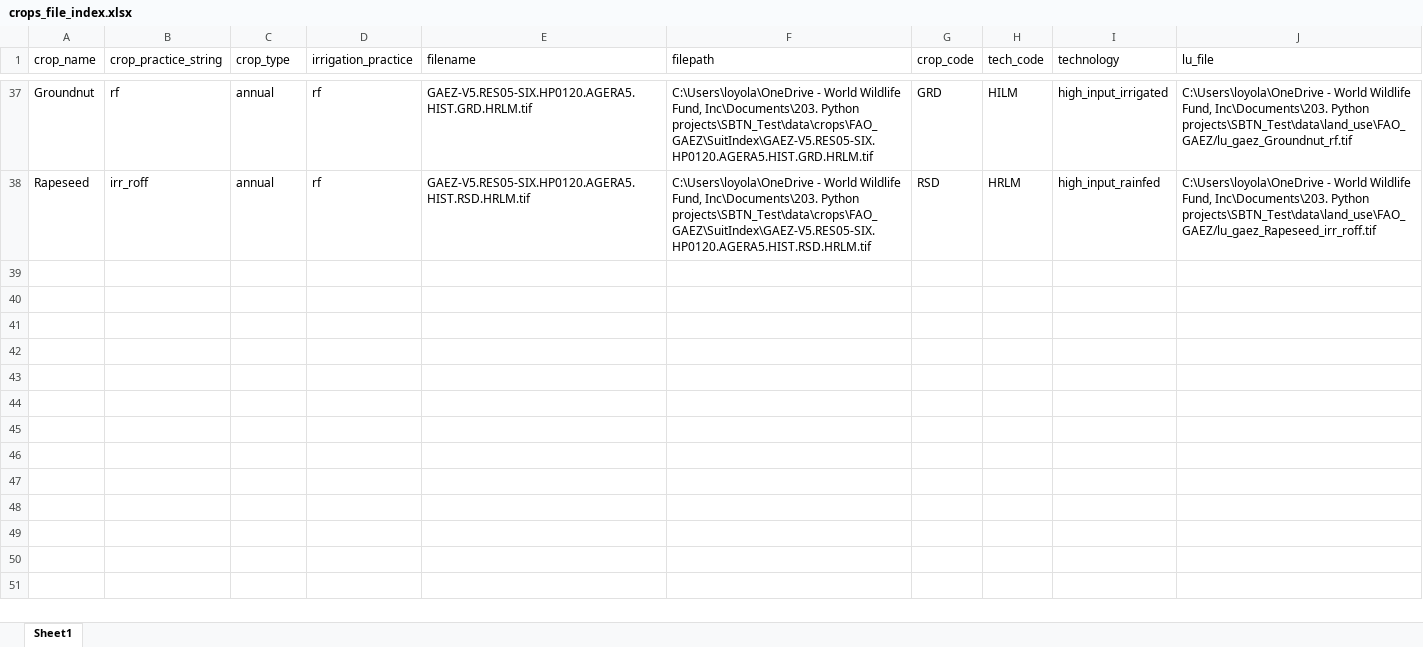
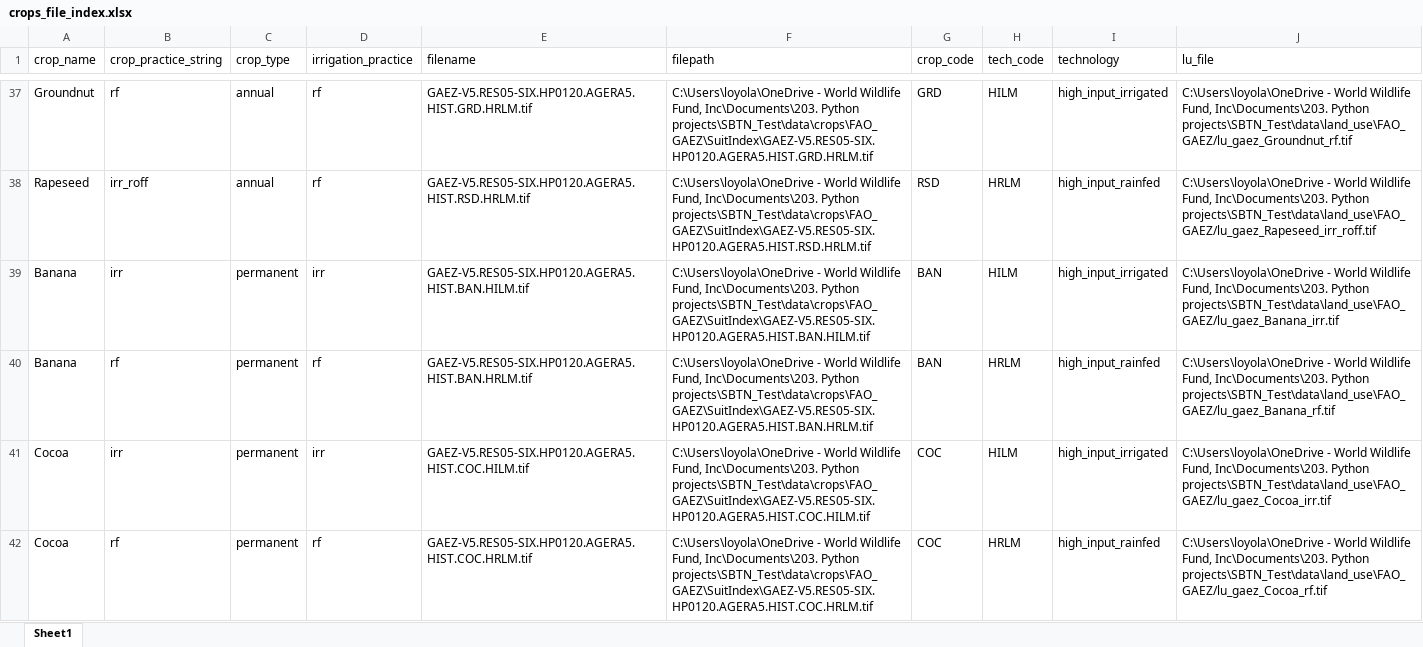
Before and after one commit to cloyolaangosto/SBTN_Test, an Excel workbook: data/crops/FAO_GAEZ/crops_file_index.xlsx, sheet Sheet1, drawn as a sheet; only a part is shown, gaps mark what is left out; values as stored, in another font and other column widths than the file's, no borders; table styles not drawn; the diff covers the shown part only; the diff names each change by its address in the sheet, - before the commit and + after, or states it on an @@ line.

```diff
--- a/data/crops/FAO_GAEZ/crops_file_index.xlsx (sheet Sheet1)
+++ b/data/crops/FAO_GAEZ/crops_file_index.xlsx (sheet Sheet1)
@@ row 39 unhidden: Banana | irr | permanent | irr | GAEZ-V5.RES05-SIX.HP0120.AGERA5.HIST.BAN.HILM.tif | C:\Users\loyola\OneDrive - World Wildlife Fund, Inc\Documents\203. Python projects\SBTN_Test\data\crops\FAO_GAEZ\SuitIndex\GAEZ-V5.RES05-SIX.HP0120.AGERA5.HIST.BAN.HILM.tif | BAN | HILM | high_input_irrigated | C:\Users\loyola\OneDrive - World Wildlife Fund, Inc\Documents\203. Python projects\SBTN_Test\data\land_use\FAO_GAEZ/lu_gaez_Banana_irr.tif @@
@@ row 40 unhidden: Banana | rf | permanent | rf | GAEZ-V5.RES05-SIX.HP0120.AGERA5.HIST.BAN.HRLM.tif | C:\Users\loyola\OneDrive - World Wildlife Fund, Inc\Documents\203. Python projects\SBTN_Test\data\crops\FAO_GAEZ\SuitIndex\GAEZ-V5.RES05-SIX.HP0120.AGERA5.HIST.BAN.HRLM.tif | BAN | HRLM | high_input_rainfed | C:\Users\loyola\OneDrive - World Wildlife Fund, Inc\Documents\203. Python projects\SBTN_Test\data\land_use\FAO_GAEZ/lu_gaez_Banana_rf.tif @@
@@ row 41 unhidden: Cocoa | irr | permanent | irr | GAEZ-V5.RES05-SIX.HP0120.AGERA5.HIST.COC.HILM.tif | C:\Users\loyola\OneDrive - World Wildlife Fund, Inc\Documents\203. Python projects\SBTN_Test\data\crops\FAO_GAEZ\SuitIndex\GAEZ-V5.RES05-SIX.HP0120.AGERA5.HIST.COC.HILM.tif | COC | HILM | high_input_irrigated | C:\Users\loyola\OneDrive - World Wildlife Fund, Inc\Documents\203. Python projects\SBTN_Test\data\land_use\FAO_GAEZ/lu_gaez_Cocoa_irr.tif @@
@@ row 42 unhidden: Cocoa | rf | permanent | rf | GAEZ-V5.RES05-SIX.HP0120.AGERA5.HIST.COC.HRLM.tif | C:\Users\loyola\OneDrive - World Wildlife Fund, Inc\Documents\203. Python projects\SBTN_Test\data\crops\FAO_GAEZ\SuitIndex\GAEZ-V5.RES05-SIX.HP0120.AGERA5.HIST.COC.HRLM.tif | COC | HRLM | high_input_rainfed | C:\Users\loyola\OneDrive - World Wildlife Fund, Inc\Documents\203. Python projects\SBTN_Test\data\land_use\FAO_GAEZ/lu_gaez_Cocoa_rf.tif @@
```
Also changed, not shown: 12 hidden or unhidden rows elsewhere in this sheet, data/crops/rothc_support/annual_crops_rothc_scenarios_irrigated_FAOGAEZ.xlsx, data/crops/rothc_support/annual_crops_rothc_scenarios_rainfed_FAOGAEZ.xlsx, 5 other files.
